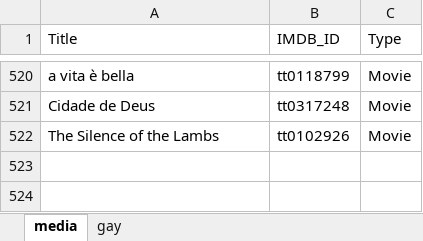
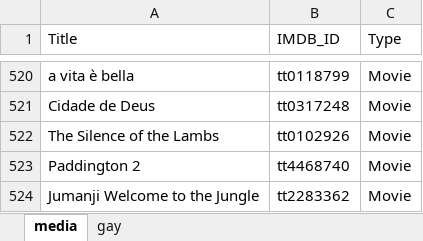
Before and after one commit to GrayYoung/grayyoung.github.io, an Excel workbook: data/media.xlsx, sheet media, drawn as a sheet; only a part is shown, gaps mark what is left out; values as stored, in another font and other column widths than the file's, no borders; table styles not drawn; the diff names each change by its address in the sheet, - before the commit and + after, or states it on an @@ line.

Commit message:
Fix bug Add media data

```diff
--- a/data/media.xlsx (sheet media)
+++ b/data/media.xlsx (sheet media)
+row 523: Paddington 2 | tt4468740 | Movie
+row 524: Jumanji Welcome to the Jungle | tt2283362 | Movie
```
Also changed, not shown: 1 other file.
